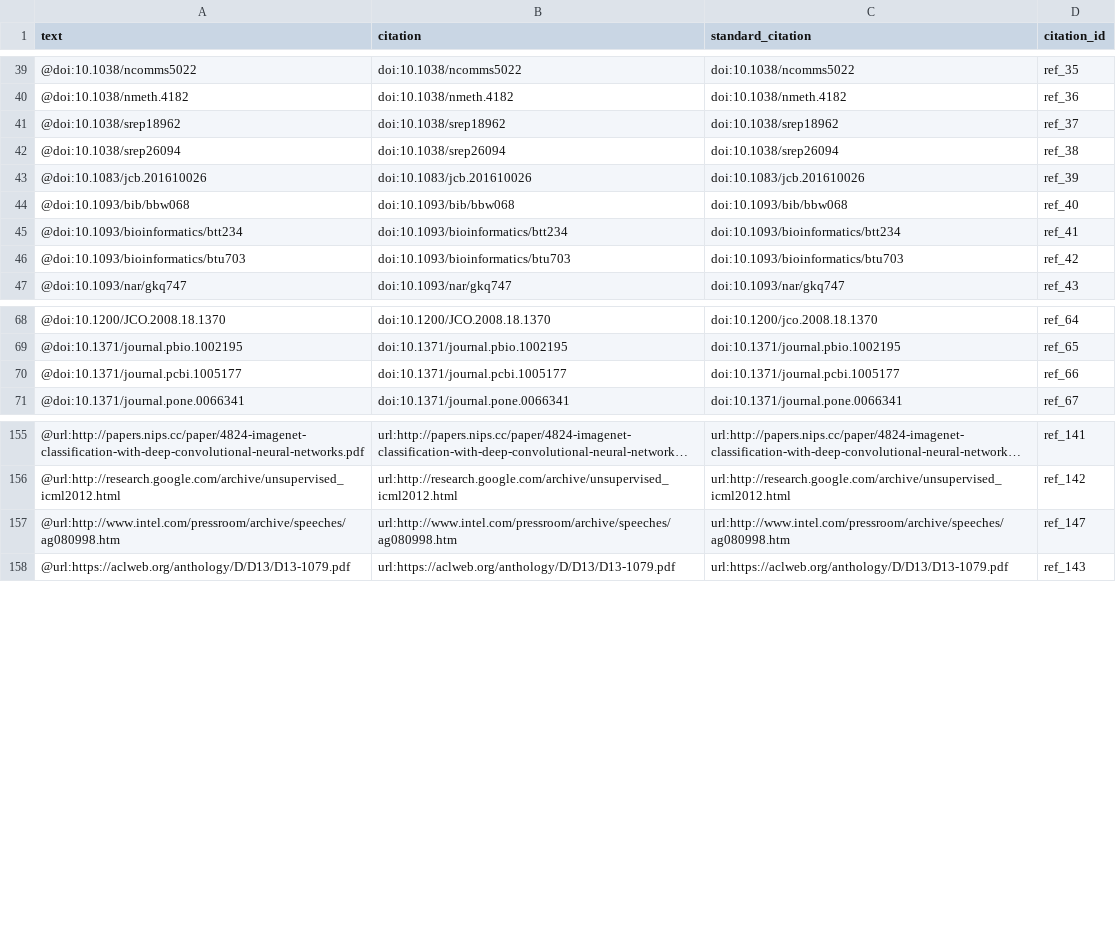
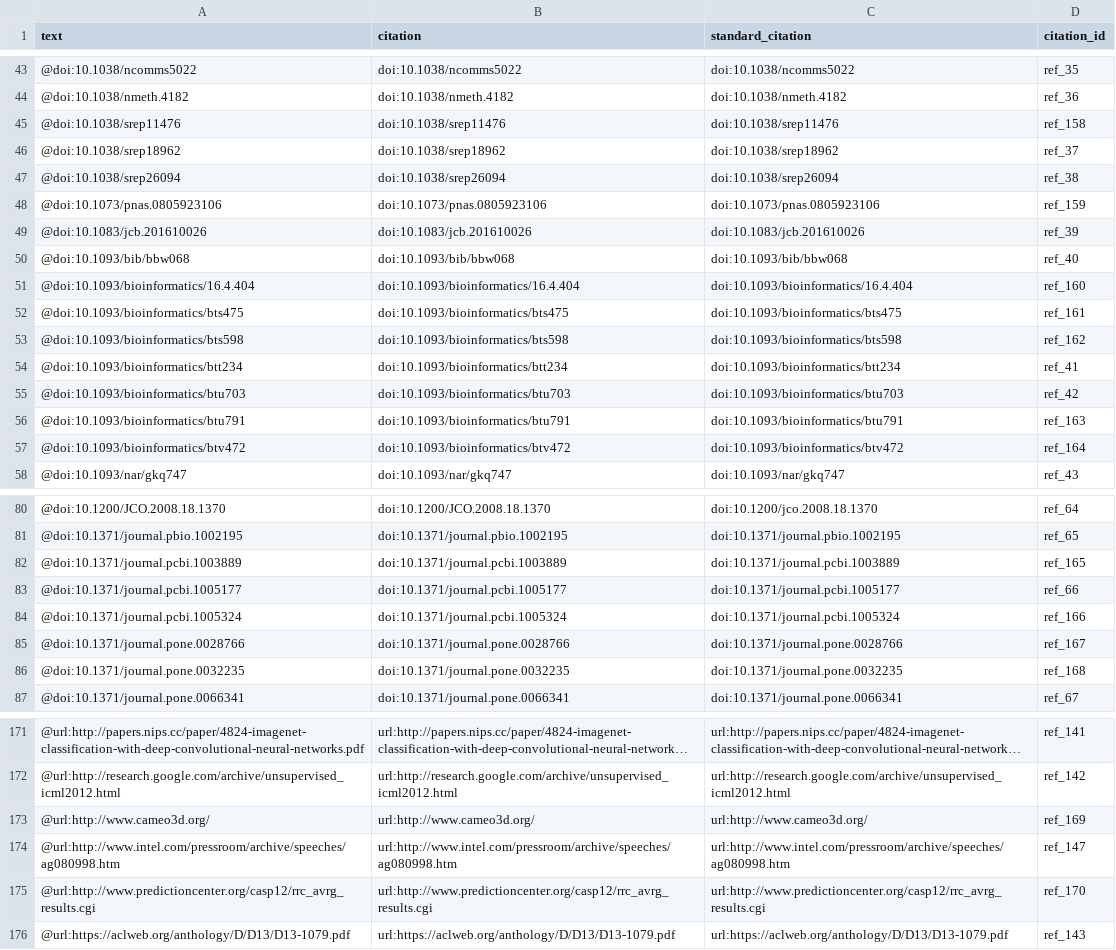
Before and after one commit to greenelab/deep-review, a TSV file: processed-citations.tsv, drawn as a sheet; only a part is shown, gaps mark what is left out; long unchanged cells end in …; the diff covers the shown part only; the diff names each change by its address in the sheet, - before the commit and + after, or states it on an @@ line.

Commit message:
the first draft for protein structure prediction (#191)
This build is based on
https://github.com/greenelab/deep-review/commit/b3c72b65796a5103c92d7f5b90d2dfb4231ab6f5.

This commit was created by the following Travis CI build and job:
https://travis-ci.org/greenelab/deep-review/builds/219705004
https://travis-ci.org/greenelab/deep-review/jobs/219705005

[ci skip]

The full commit message that triggered this build is copied below:

the first draft for protein structure prediction (#191)

* Update 04_study.md

* Update 04_study.md

* Update 04_study.md

* Update 04_study.md

* Update 04_study.md

Now each line has <80 chars (including space)

* Update 04_study.md

* Update 04_study.md

* Update 04_study.md

* Update 04_study.md

* Update 04_study.md

* Update 04_study.md

* Line wrap to trigger CI build

* Fix doi tag

* Fix arxiv reference

```diff
--- a/processed-citations.tsv
+++ b/processed-citations.tsv
+row 45: @doi:10.1038/srep11476 | doi:10.1038/srep11476 | doi:10.1038/srep11476 | ref_158
+row 48: @doi:10.1073/pnas.0805923106 | doi:10.1073/pnas.0805923106 | doi:10.1073/pnas.0805923106 | ref_159
+row 51: @doi:10.1093/bioinformatics/16.4.404 | doi:10.1093/bioinformatics/16.4.404 | doi:10.1093/bioinformatics/16.4.404 | ref_160
+row 52: @doi:10.1093/bioinformatics/bts475 | doi:10.1093/bioinformatics/bts475 | doi:10.1093/bioinformatics/bts475 | ref_161
+row 53: @doi:10.1093/bioinformatics/bts598 | doi:10.1093/bioinformatics/bts598 | doi:10.1093/bioinformatics/bts598 | ref_162
+row 56: @doi:10.1093/bioinformatics/btu791 | doi:10.1093/bioinformatics/btu791 | doi:10.1093/bioinformatics/btu791 | ref_163
+row 57: @doi:10.1093/bioinformatics/btv472 | doi:10.1093/bioinformatics/btv472 | doi:10.1093/bioinformatics/btv472 | ref_164
+row 82: @doi:10.1371/journal.pcbi.1003889 | doi:10.1371/journal.pcbi.1003889 | doi:10.1371/journal.pcbi.1003889 | ref_165
+row 84: @doi:10.1371/journal.pcbi.1005324 | doi:10.1371/journal.pcbi.1005324 | doi:10.1371/journal.pcbi.1005324 | ref_166
+row 85: @doi:10.1371/journal.pone.0028766 | doi:10.1371/journal.pone.0028766 | doi:10.1371/journal.pone.0028766 | ref_167
+row 86: @doi:10.1371/journal.pone.0032235 | doi:10.1371/journal.pone.0032235 | doi:10.1371/journal.pone.0032235 | ref_168
+row 173: @url:http://www.cameo3d.org/ | url:http://www.cameo3d.org/ | url:http://www.cameo3d.org/ | ref_169
+row 175: @url:http://www.predictioncenter.org/casp12/rrc_avrg_results.cgi | url:http://www.predictioncenter.org/casp12/rrc_avrg_results.cgi | url:http://www.predictioncenter.org/casp12/rrc_avrg_results.cgi | ref_170
```
Also changed, not shown: 5 added rows elsewhere in this file, 4 other files.
